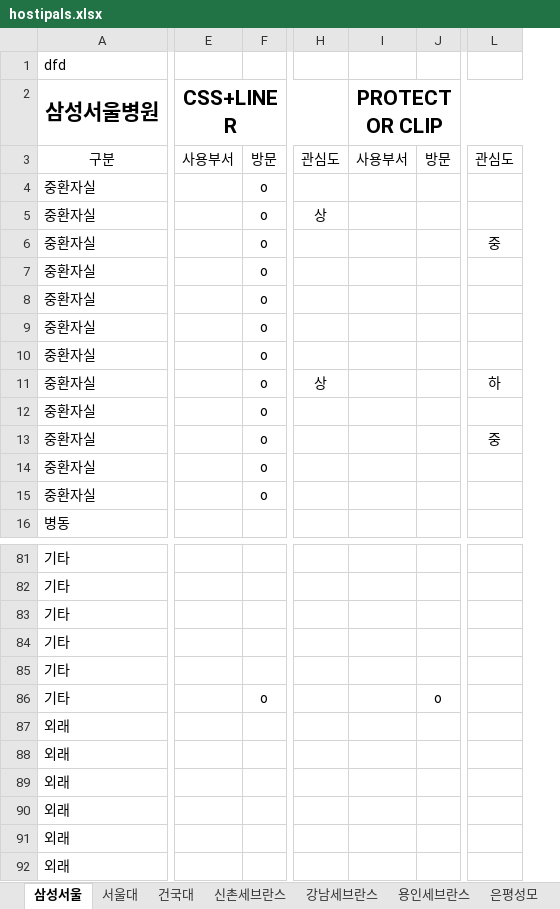
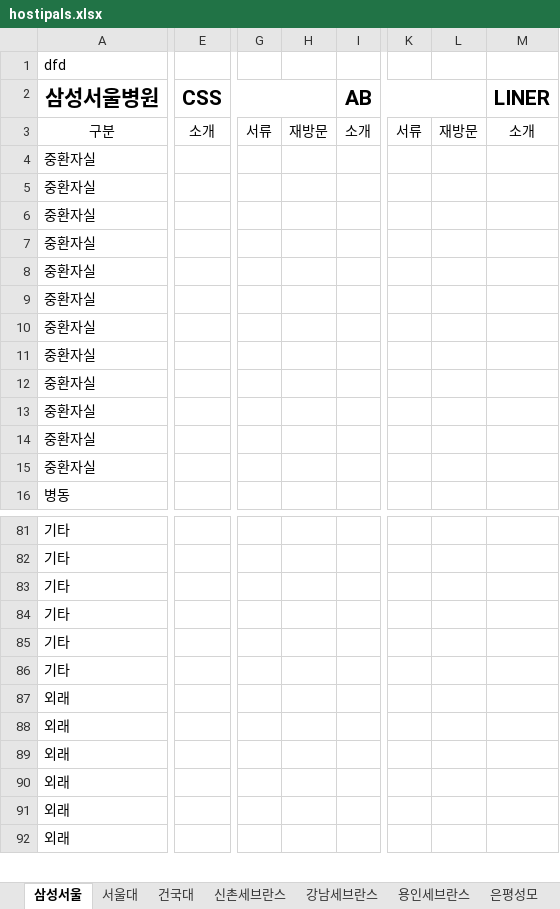
Before and after one commit to eddie8615/firestore_import, an Excel workbook: dataset/hostipals.xlsx, sheet 삼성서울, drawn as a sheet; only a part is shown, gaps mark what is left out; values as stored, in another font and other column widths than the file's, no borders; removed rows and columns are numbered as before the commit, all else as after; the diff covers the shown part only; the diff names each change by its address in the sheet, - before the commit and + after, or states it on an @@ line.

```diff
--- a/dataset/hostipals.xlsx (sheet 삼성서울)
+++ b/dataset/hostipals.xlsx (sheet 삼성서울)
-column E (CSS+LINER), row 3: 사용부서
-column F, rows 3-15: 방문 | o | o | o | o | o | o | o | o | o | o | o | o; row 86: o
+column E (CSS), row 3: 소개
-column H, rows 3-11: 관심도 |  | 상 |  |  |  |  |  | 상
-column I (PROTECTOR CLIP), row 3: 사용부서
-column J, row 3: 방문; row 86: o
+column G, row 3: 서류
+column H, row 3: 재방문
+column I (AB), row 3: 소개
-column L, rows 3-13: 관심도 |  |  | 중 |  |  |  |  | 하 |  | 중
+column K, row 3: 서류
+column L, row 3: 재방문
+column M (LINER), row 3: 소개
```
Also changed, not shown: 7 added columns and 7 edited cells elsewhere in this sheet, sheet 서울대, sheet 건국대, sheet 은평성모, 8 other files.
